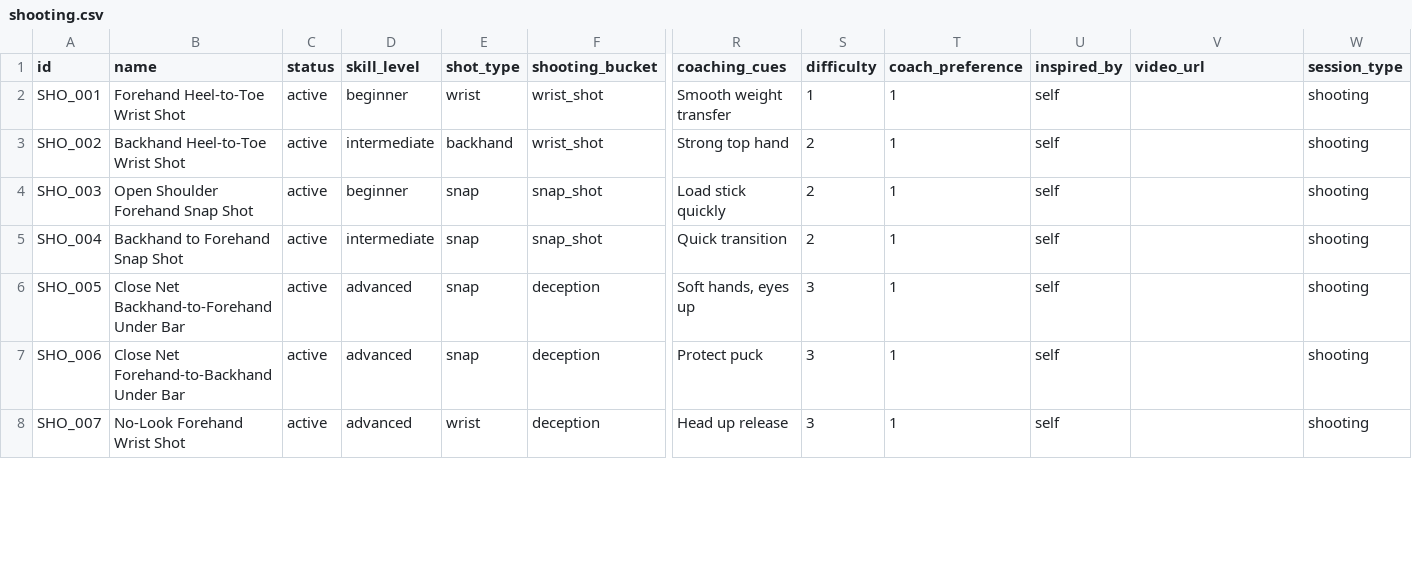
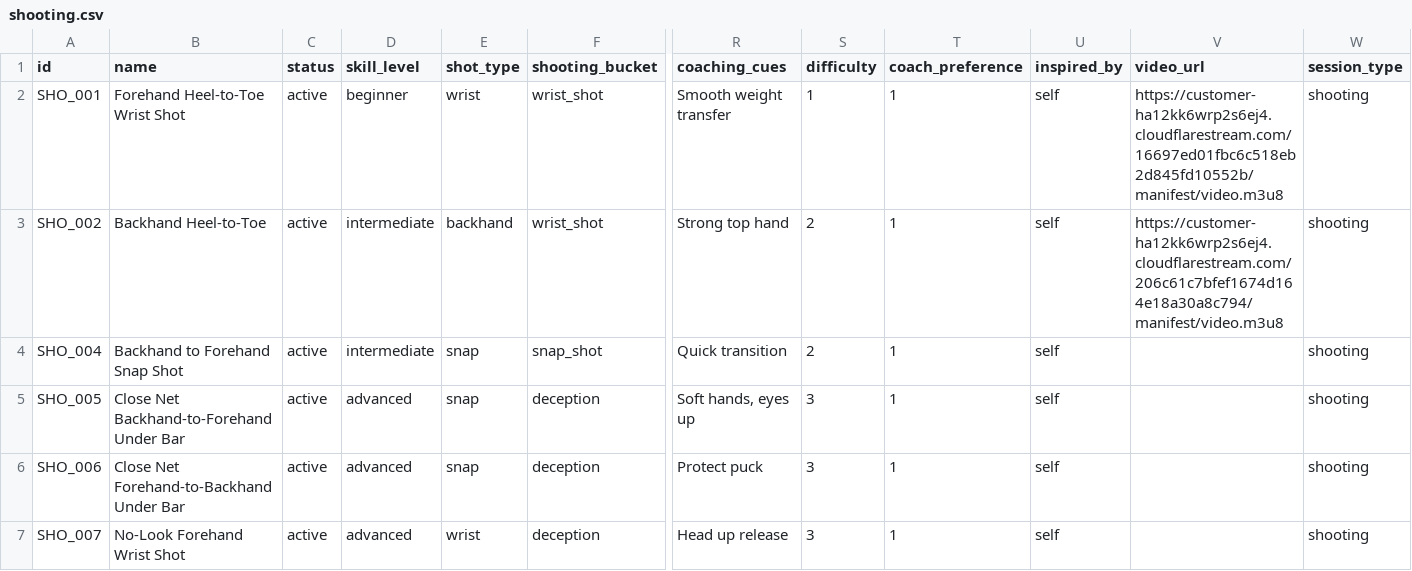
Before and after one commit to JaegerErich/Bender, a CSV file: data/csv_exports/shooting.csv, drawn as a sheet; only a part is shown, gaps mark what is left out; removed rows and columns are numbered as before the commit, all else as after; rows hold the shown columns only; the diff covers the shown part only; the diff names each change by its address in the sheet, - before the commit and + after, or states it on an @@ line.

```diff
--- a/data/csv_exports/shooting.csv
+++ b/data/csv_exports/shooting.csv
-V2 (video_url): (empty)
+V2 (video_url): https://customer-ha12kk6wrp2s6ej4.cloudflarestream.com/16697ed01fbc6c518eb2d845fd10552b/manifest/video.m3u8
-B3 (name): Backhand Heel-to-Toe Wrist Shot
+B3 (name): Backhand Heel-to-Toe
-V3 (video_url): (empty)
+V3 (video_url): https://customer-ha12kk6wrp2s6ej4.cloudflarestream.com/206c61c7bfef1674d164e18a30a8c794/manifest/video.m3u8
-row 4: SHO_003 | Open Shoulder Forehand Snap Shot | active | beginner | snap | snap_shot | Load stick quickly | 2 | 1 | self |  | shooting
```
Also changed, not shown: 1 added row, 5 removed rows and 16 edited cells elsewhere in this file, data/csv_exports/energy_systems.csv, data/csv_exports/mobility.csv, 10 other files.
